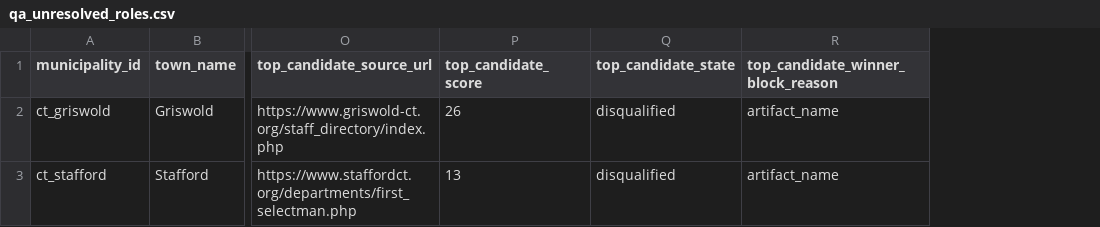
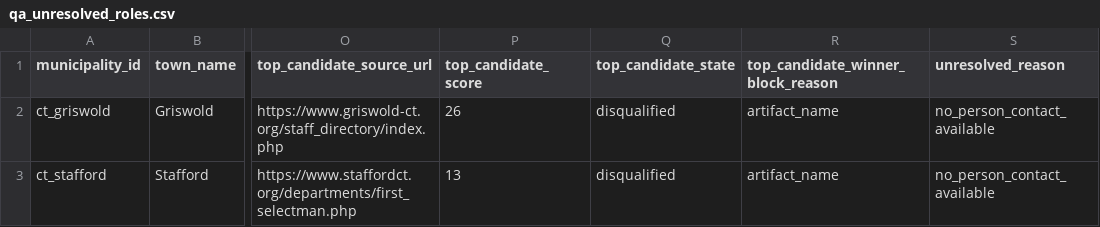
Before and after one commit to WmArmitage/municipal_mapper, a CSV file: outputs/batches/batch_revize_trace/qa_unresolved_roles.csv, drawn as a sheet; only a part is shown, gaps mark what is left out; the diff names each change by its address in the sheet, - before the commit and + after, or states it on an @@ line.

Commit message:
Classify unresolved Revize roles by outcome

```diff
--- a/outputs/batches/batch_revize_trace/qa_unresolved_roles.csv
+++ b/outputs/batches/batch_revize_trace/qa_unresolved_roles.csv
+column S (unresolved_reason), rows 2-3: no_person_contact_available | no_person_contact_available
```
Also changed, not shown: 4 other files.
